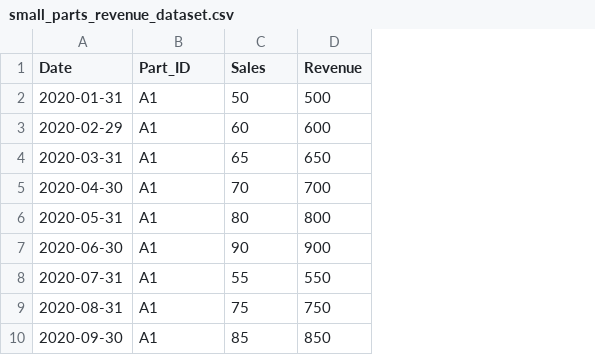
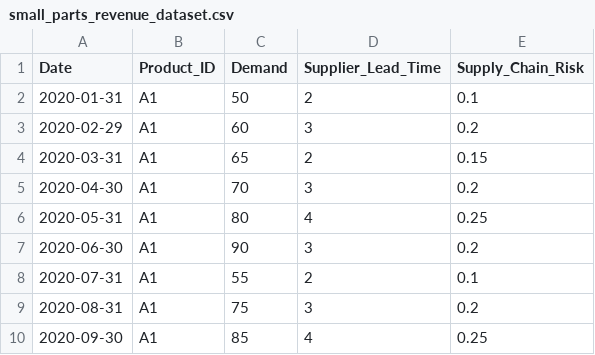
Before and after one commit to Tanishta15/Innovent, a CSV file: small_parts_revenue_dataset.csv, drawn as a sheet; only a part is shown; removed rows and columns are numbered as before the commit, all else as after; the diff names each change by its address in the sheet, - before the commit and + after, or states it on an @@ line.

```diff
--- a/small_parts_revenue_dataset.csv
+++ b/small_parts_revenue_dataset.csv
-column D (Revenue), rows 2-10: 500 | 600 | 650 | 700 | 800 | 900 | 550 | 750 | 850
+column D (Supplier_Lead_Time), rows 2-10: 2 | 3 | 2 | 3 | 4 | 3 | 2 | 3 | 4
+column E (Supply_Chain_Risk), rows 2-10: 0.1 | 0.2 | 0.15 | 0.2 | 0.25 | 0.2 | 0.1 | 0.2 | 0.25
-B1: Part_ID
+B1: Product_ID
-C1: Sales
+C1: Demand
```
Also changed, not shown: 5 other files.
